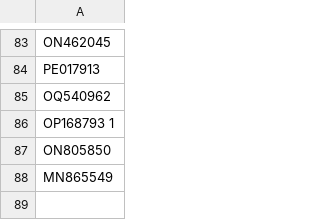
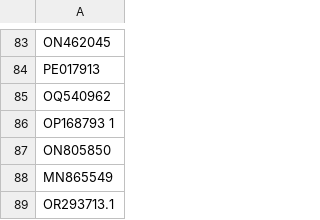
Before and after one commit to herrerasilva-evol-viralland/PRRSV_L1H18, a CSV file: genbank accession number_L1H18_rec_amb_cdhit93_5L1H18_align.csv, drawn as a sheet; only a part is shown, gaps mark what is left out; the diff names each change by its address in the sheet, - before the commit and + after, or states it on an @@ line.

Commit message:
Update genbank accession number_L1H18_rec_amb_cdhit93_5L1H18_align.csv

```diff
--- a/genbank accession number_L1H18_rec_amb_cdhit93_5L1H18_align.csv
+++ b/genbank accession number_L1H18_rec_amb_cdhit93_5L1H18_align.csv
+row 89: OR293713.1
```
